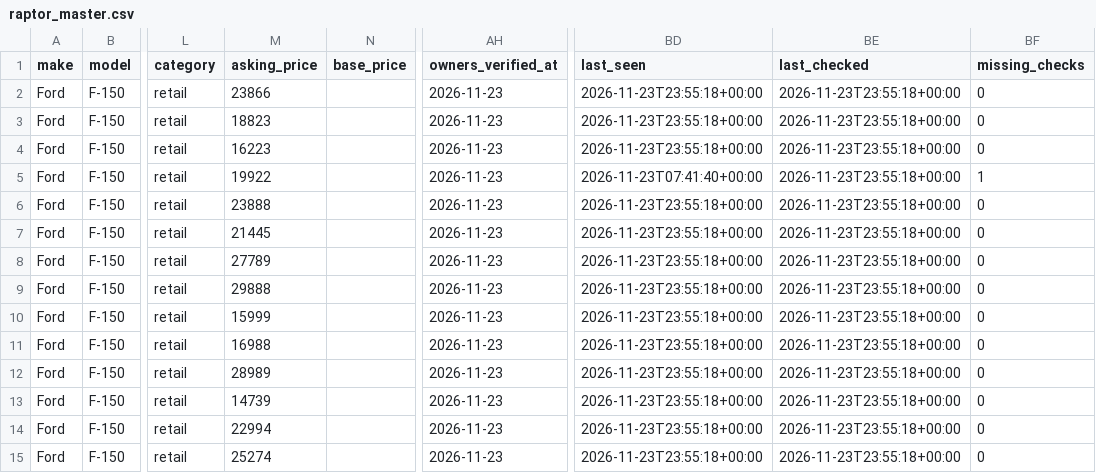
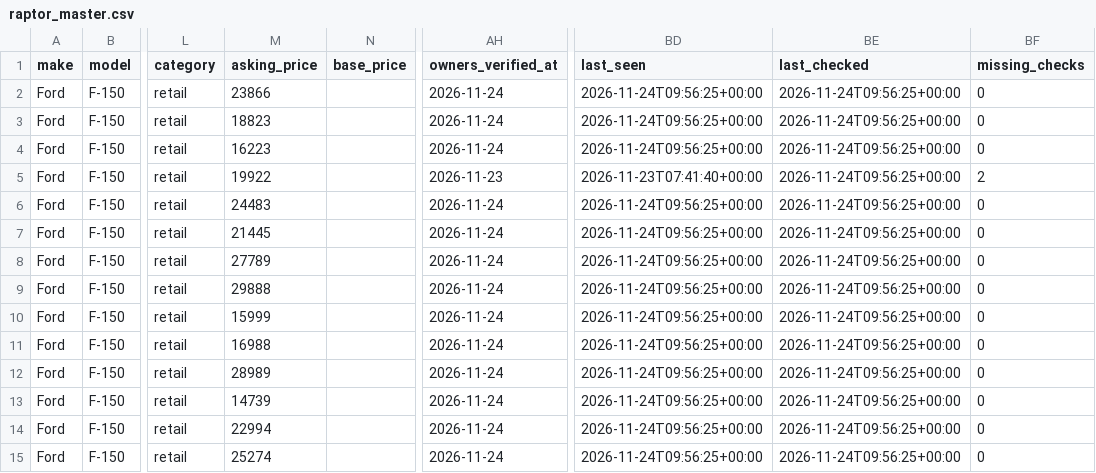
Before and after one commit to SHill1289/Cruiser-scout, a CSV file: data/raptor_master.csv, drawn as a sheet; only a part is shown, gaps mark what is left out; the diff covers the shown part only; the diff names each change by its address in the sheet, - before the commit and + after, or states it on an @@ line.

```diff
--- a/data/raptor_master.csv
+++ b/data/raptor_master.csv
-AH2:AH4 (owners_verified_at): 2026-11-23
+AH2:AH4 (owners_verified_at): 2026-11-24
-BD2:BD4 (last_seen): 2026-11-23T23:55:18+00:00
+BD2:BD4 (last_seen): 2026-11-24T09:56:25+00:00
-BE2:BE15 (last_checked): 2026-11-23T23:55:18+00:00
+BE2:BE15 (last_checked): 2026-11-24T09:56:25+00:00
-BF5 (missing_checks): 1
+BF5 (missing_checks): 2
-M6 (asking_price): 23888
+M6 (asking_price): 24483
-AH6:AH15 (owners_verified_at): 2026-11-23
+AH6:AH15 (owners_verified_at): 2026-11-24
-BD6:BD15 (last_seen): 2026-11-23T23:55:18+00:00
+BD6:BD15 (last_seen): 2026-11-24T09:56:25+00:00
```
Also changed, not shown: 2 added rows and 77 edited cells elsewhere in this file, data/active_listings.csv, data/excluded_listings.csv, 10 other files.
